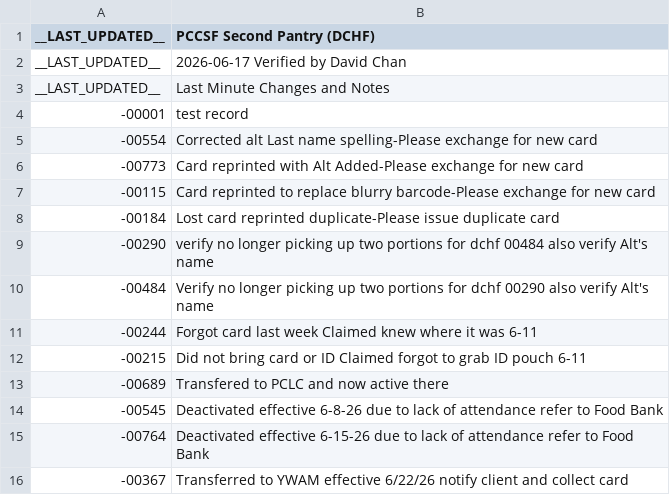
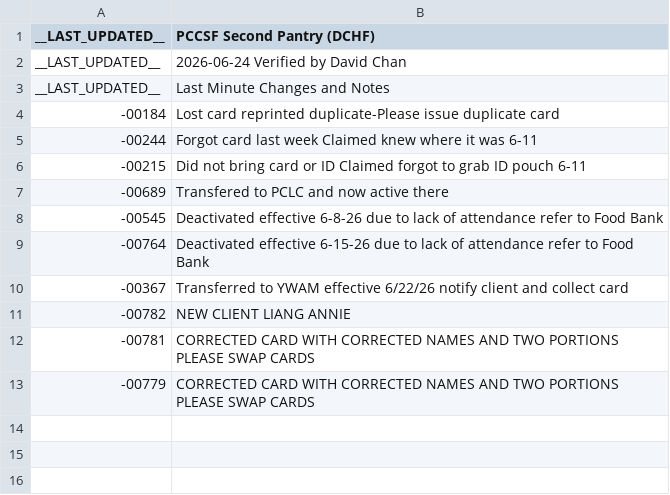
Before and after one commit to PCCSF-FOODPANTRY/DCHF-Cards, a CSV file: data.csv, drawn as a sheet.

Commit message:
Update last verified date and add new client entries
Updated last verified date and added new client records.

```diff
--- a/data.csv
+++ b/data.csv
@@ -1,11 +1,5 @@
 __LAST_UPDATED__,PCCSF Second Pantry (DCHF)
-__LAST_UPDATED__,2026-06-17 Verified by David Chan
+__LAST_UPDATED__,2026-06-24 Verified by David Chan
 __LAST_UPDATED__,Last Minute Changes and Notes
--00001,test record
--00554,Corrected alt Last name spelling-Please exchange for new card
--00773,Card reprinted with Alt Added-Please exchange for new card
--00115,Card reprinted to replace blurry barcode-Please exchange for new card
 -00184,Lost card reprinted duplicate-Please issue duplicate card
--00290,verify no longer picking up two portions for dchf 00484 also verify Alt's name
--00484,Verify no longer picking up two portions for dchf 00290 also verify Alt's name
 -00244,Forgot card last week Claimed knew where it was 6-11
@@ -16 +10,4 @@ __LAST_UPDATED__,Last Minute Changes and Notes
 -00367,Transferred to YWAM effective 6/22/26 notify client and collect card
+-00782,NEW CLIENT LIANG ANNIE
+-00781,CORRECTED CARD WITH CORRECTED NAMES AND TWO PORTIONS PLEASE SWAP CARDS
+-00779,CORRECTED CARD WITH CORRECTED NAMES AND TWO PORTIONS PLEASE SWAP CARDS
```
